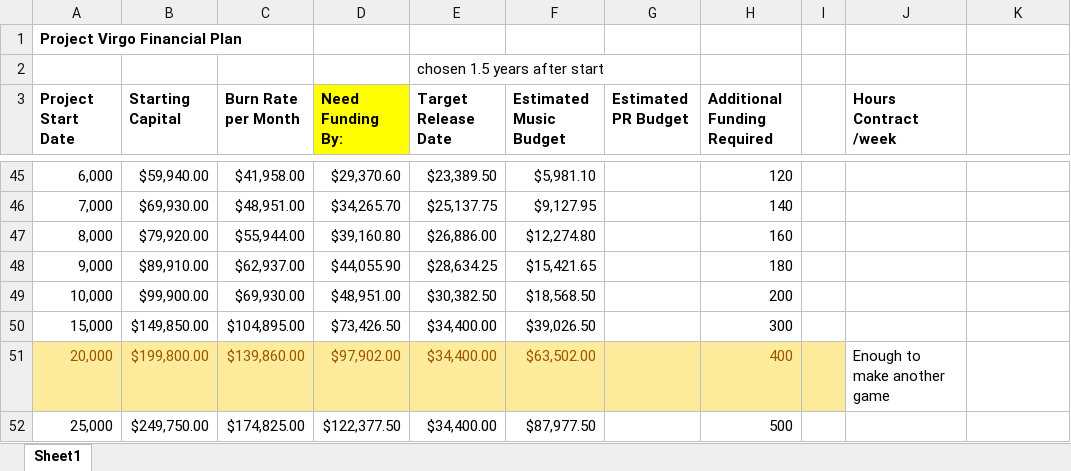
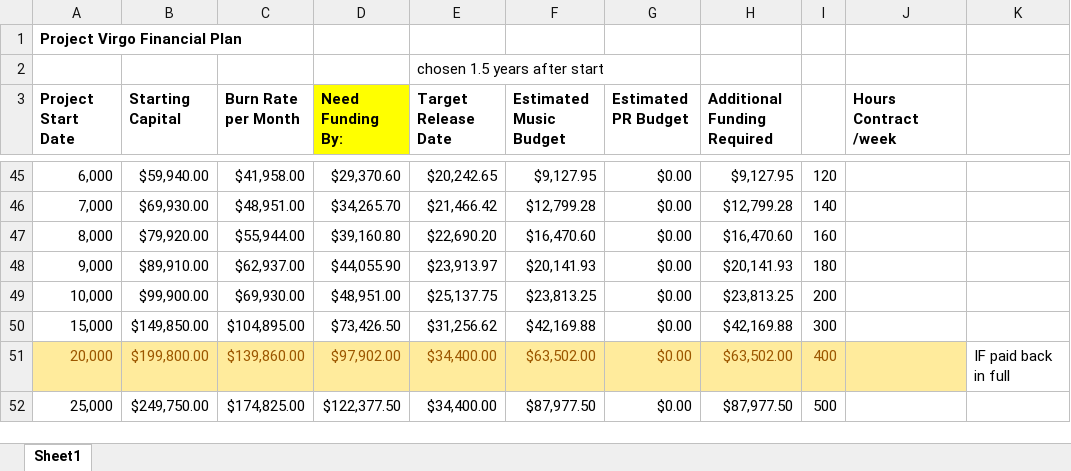
Before and after one commit to maftkd/Phoenix, an Excel workbook: Business/FinancialPlan.xlsx, sheet Sheet1, drawn as a sheet; only a part is shown, gaps mark what is left out; values as stored, in another font and other column widths than the file's, no borders; the diff covers the shown part only; the diff names each change by its address in the sheet, - before the commit and + after, or states it on an @@ line.

```diff
--- a/Business/FinancialPlan.xlsx (sheet Sheet1)
+++ b/Business/FinancialPlan.xlsx (sheet Sheet1)
-E45 (Target Release Date): $23,389.50
+E45 (Target Release Date): $20,242.65
-F45 (Estimated Music Budget): $5,981.10
+F45 (Estimated Music Budget): $9,127.95
-G45:G52 (Estimated PR Budget): (empty)
+G45:G52 (Estimated PR Budget): $0.00
-H45 (Additional Funding Required): 120
+H45 (Additional Funding Required): $9,127.95
-I45: (empty)
+I45: 120
-E46 (Target Release Date): $25,137.75
+E46 (Target Release Date): $21,466.42
-F46 (Estimated Music Budget): $9,127.95
+F46 (Estimated Music Budget): $12,799.28
-H46 (Additional Funding Required): 140
+H46 (Additional Funding Required): $12,799.28
-I46: (empty)
+I46: 140
-E47 (Target Release Date): $26,886.00
+E47 (Target Release Date): $22,690.20
-F47 (Estimated Music Budget): $12,274.80
+F47 (Estimated Music Budget): $16,470.60
-H47 (Additional Funding Required): 160
+H47 (Additional Funding Required): $16,470.60
-I47: (empty)
+I47: 160
-E48 (Target Release Date): $28,634.25
+E48 (Target Release Date): $23,913.97
-F48 (Estimated Music Budget): $15,421.65
+F48 (Estimated Music Budget): $20,141.93
-H48 (Additional Funding Required): 180
+H48 (Additional Funding Required): $20,141.93
-I48: (empty)
+I48: 180
-E49 (Target Release Date): $30,382.50
+E49 (Target Release Date): $25,137.75
-F49 (Estimated Music Budget): $18,568.50
+F49 (Estimated Music Budget): $23,813.25
-H49 (Additional Funding Required): 200
+H49 (Additional Funding Required): $23,813.25
-I49: (empty)
+I49: 200
-E50 (Target Release Date): $34,400.00
+E50 (Target Release Date): $31,256.62
-F50 (Estimated Music Budget): $39,026.50
+F50 (Estimated Music Budget): $42,169.88
-H50 (Additional Funding Required): 300
+H50 (Additional Funding Required): $42,169.88
-I50: (empty)
+I50: 300
-H51 (Additional Funding Required): 400
+H51 (Additional Funding Required): $63,502.00
-I51: (empty)
+I51: 400
-J51 (Hours Contract /week): Enough to make another game
+J51 (Hours Contract /week): (empty)
-J51 fill: none
+J51 fill: #FFEB9C
-K51: (empty)
+K51: IF paid back in full
-H52 (Additional Funding Required): 500
+H52 (Additional Funding Required): $87,977.50
-I52: (empty)
+I52: 500
```
Also changed, not shown: 83 edited cells and cell formats elsewhere in this sheet, formulas that keep their value, 14 other files.
